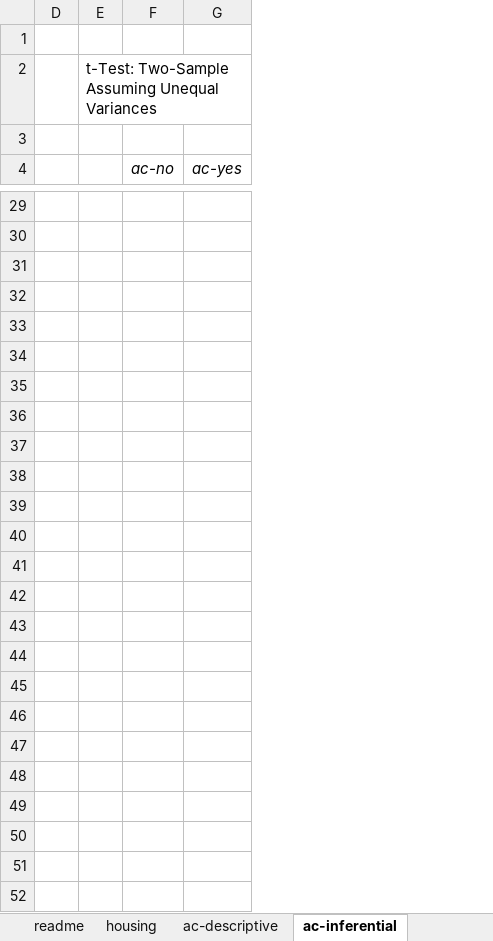
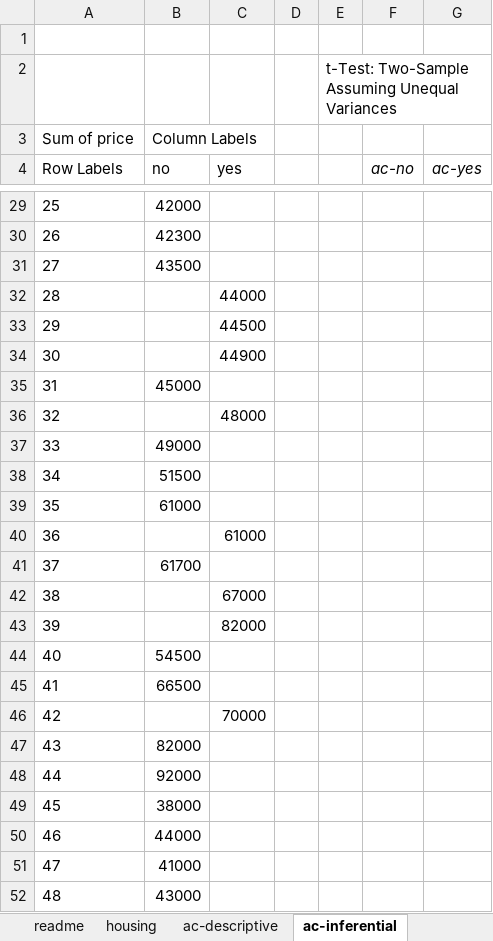
Before and after one commit to stringfestdata/advancing-into-analytics-book, an Excel workbook: ch-3.xlsx, sheet ac-inferential, drawn as a sheet; only a part is shown, gaps mark what is left out; values as stored, in another font and other column widths than the file's, no borders; charts and pictures not drawn; the diff covers the shown part only; the diff names each change by its address in the sheet, - before the commit and + after, or states it on an @@ line.

```diff
--- a/ch-3.xlsx (sheet ac-inferential)
+++ b/ch-3.xlsx (sheet ac-inferential)
@@ column A (Row Labels) unhidden, row 3: Sum of price; rows 29-52: 25 | 26 | 27 | 28 | 29 | 30 | 31 | 32 | 33 | 34 | 35 | 36 | 37 | 38 | 39 | 40 | 41 | 42 | 43 | 44 | 45 | 46 | 47 | 48 @@
@@ column B (no) unhidden, row 3: Column Labels; rows 29-52: 42000 | 42300 | 43500 |  |  |  | 45000 |  | 49000 | 51500 | 61000 |  | 61700 |  |  | 54500 | 66500 |  | 82000 | 92000 | 38000 | 44000 | 41000 | 43000 @@
@@ column C (yes) unhidden, rows 32-46: 44000 | 44500 | 44900 |  | 48000 |  |  |  | 61000 |  | 67000 | 82000 |  |  | 70000 @@
-row 3: (empty)
+row 3: Sum of price | Column Labels
-row 29: (empty)
+row 29: 25 | 42000
-row 30: (empty)
+row 30: 26 | 42300
-row 31: (empty)
+row 31: 27 | 43500
-row 32: (empty)
+row 32: 28 |  | 44000
-row 33: (empty)
+row 33: 29 |  | 44500
-row 34: (empty)
+row 34: 30 |  | 44900
-row 35: (empty)
+row 35: 31 | 45000
-row 36: (empty)
+row 36: 32 |  | 48000
-row 37: (empty)
+row 37: 33 | 49000
-row 38: (empty)
+row 38: 34 | 51500
-row 39: (empty)
+row 39: 35 | 61000
-row 40: (empty)
+row 40: 36 |  | 61000
-row 41: (empty)
+row 41: 37 | 61700
-row 42: (empty)
+row 42: 38 |  | 67000
-row 43: (empty)
+row 43: 39 |  | 82000
-row 44: (empty)
+row 44: 40 | 54500
-row 45: (empty)
+row 45: 41 | 66500
-row 46: (empty)
+row 46: 42 |  | 70000
-row 47: (empty)
+row 47: 43 | 82000
-row 48: (empty)
+row 48: 44 | 92000
-row 49: (empty)
+row 49: 45 | 38000
-row 50: (empty)
+row 50: 46 | 44000
-row 51: (empty)
+row 51: 47 | 41000
-row 52: (empty)
+row 52: 48 | 43000
```
Also changed, not shown: 4 added rows, 4 removed rows and 1013 edited cells elsewhere in this sheet, formulas that keep their value, charts or pictures.
